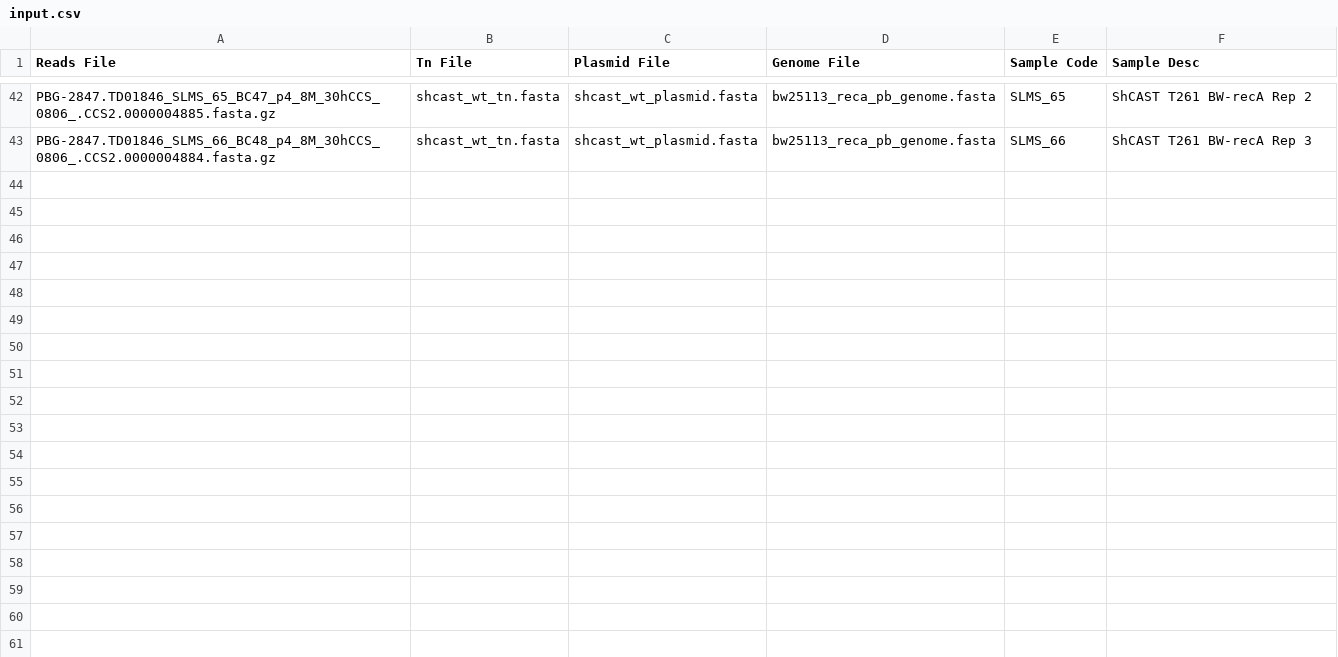
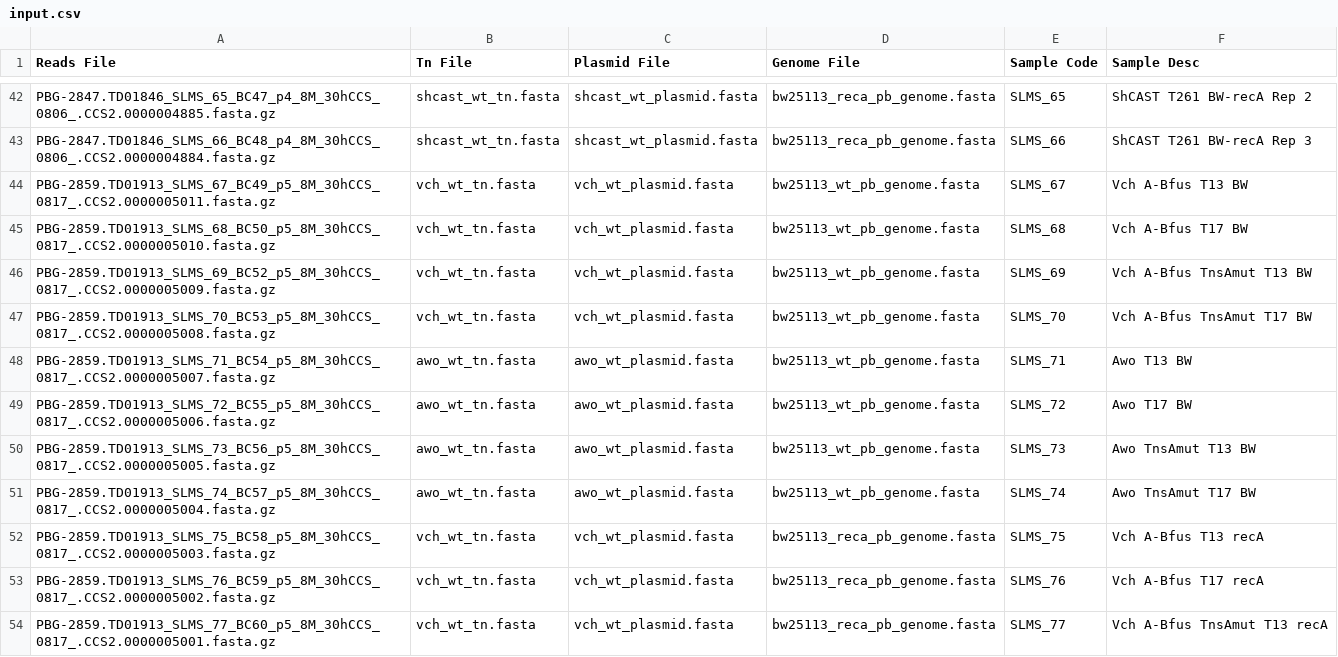
Before and after one commit to sternberglab/Vo_etal_2021, a CSV file: input.csv, drawn as a sheet; only a part is shown, gaps mark what is left out; the diff covers the shown part only; the diff names each change by its address in the sheet, - before the commit and + after, or states it on an @@ line.

Commit message:
Updated to run for all samples

```diff
--- a/input.csv
+++ b/input.csv
+row 44: PBG-2859.TD01913_SLMS_67_BC49_p5_8M_30hCCS_0817_.CCS2.0000005011.fasta.gz | vch_wt_tn.fasta | vch_wt_plasmid.fasta | bw25113_wt_pb_genome.fasta | SLMS_67 | Vch A-Bfus T13 BW
+row 45: PBG-2859.TD01913_SLMS_68_BC50_p5_8M_30hCCS_0817_.CCS2.0000005010.fasta.gz | vch_wt_tn.fasta | vch_wt_plasmid.fasta | bw25113_wt_pb_genome.fasta | SLMS_68 | Vch A-Bfus T17 BW
+row 46: PBG-2859.TD01913_SLMS_69_BC52_p5_8M_30hCCS_0817_.CCS2.0000005009.fasta.gz | vch_wt_tn.fasta | vch_wt_plasmid.fasta | bw25113_wt_pb_genome.fasta | SLMS_69 | Vch A-Bfus TnsAmut T13 BW
+row 47: PBG-2859.TD01913_SLMS_70_BC53_p5_8M_30hCCS_0817_.CCS2.0000005008.fasta.gz | vch_wt_tn.fasta | vch_wt_plasmid.fasta | bw25113_wt_pb_genome.fasta | SLMS_70 | Vch A-Bfus TnsAmut T17 BW
+row 48: PBG-2859.TD01913_SLMS_71_BC54_p5_8M_30hCCS_0817_.CCS2.0000005007.fasta.gz | awo_wt_tn.fasta | awo_wt_plasmid.fasta | bw25113_wt_pb_genome.fasta | SLMS_71 | Awo T13 BW
+row 49: PBG-2859.TD01913_SLMS_72_BC55_p5_8M_30hCCS_0817_.CCS2.0000005006.fasta.gz | awo_wt_tn.fasta | awo_wt_plasmid.fasta | bw25113_wt_pb_genome.fasta | SLMS_72 | Awo T17 BW
+row 50: PBG-2859.TD01913_SLMS_73_BC56_p5_8M_30hCCS_0817_.CCS2.0000005005.fasta.gz | awo_wt_tn.fasta | awo_wt_plasmid.fasta | bw25113_wt_pb_genome.fasta | SLMS_73 | Awo TnsAmut T13 BW
+row 51: PBG-2859.TD01913_SLMS_74_BC57_p5_8M_30hCCS_0817_.CCS2.0000005004.fasta.gz | awo_wt_tn.fasta | awo_wt_plasmid.fasta | bw25113_wt_pb_genome.fasta | SLMS_74 | Awo TnsAmut T17 BW
+row 52: PBG-2859.TD01913_SLMS_75_BC58_p5_8M_30hCCS_0817_.CCS2.0000005003.fasta.gz | vch_wt_tn.fasta | vch_wt_plasmid.fasta | bw25113_reca_pb_genome.fasta | SLMS_75 | Vch A-Bfus T13 recA
+row 53: PBG-2859.TD01913_SLMS_76_BC59_p5_8M_30hCCS_0817_.CCS2.0000005002.fasta.gz | vch_wt_tn.fasta | vch_wt_plasmid.fasta | bw25113_reca_pb_genome.fasta | SLMS_76 | Vch A-Bfus T17 recA
+row 54: PBG-2859.TD01913_SLMS_77_BC60_p5_8M_30hCCS_0817_.CCS2.0000005001.fasta.gz | vch_wt_tn.fasta | vch_wt_plasmid.fasta | bw25113_reca_pb_genome.fasta | SLMS_77 | Vch A-Bfus TnsAmut T13 recA
```
Also changed, not shown: 11 added rows elsewhere in this file, 4 other files.
